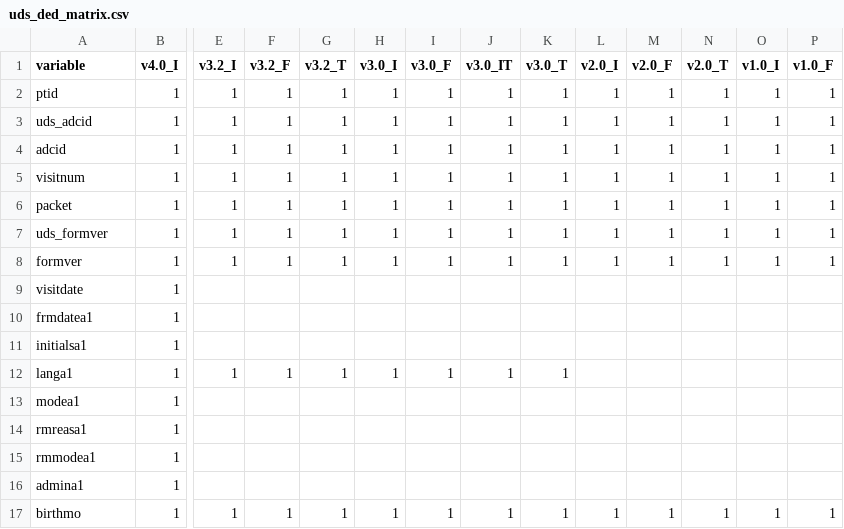
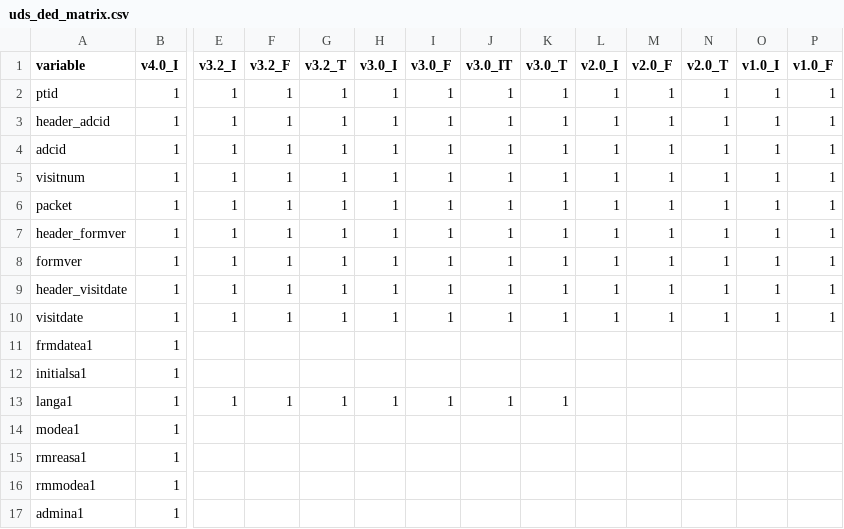
Before and after one commit to naccdata/nacc-attribute-deriver, a CSV file: nacc_attribute_deriver/config/uds_ded_matrix.csv, drawn as a sheet; only a part is shown, gaps mark what is left out; the shorter side is filled out with more unchanged rows; addresses are those after the commit; rows hold the shown columns only; the diff names each change by its address in the sheet, - before the commit and + after, or states it on an @@ line.

```diff
--- a/nacc_attribute_deriver/config/uds_ded_matrix.csv
+++ b/nacc_attribute_deriver/config/uds_ded_matrix.csv
-A3 (variable): uds_adcid
+A3 (variable): header_adcid
-A7 (variable): uds_formver
+A7 (variable): header_formver
+row 9: header_visitdate | 1 | 1 | 1 | 1 | 1 | 1 | 1 | 1 | 1 | 1 | 1 | 1 | 1
-E10 (v3.2_I): (empty)
+E10 (v3.2_I): 1
-F10 (v3.2_F): (empty)
+F10 (v3.2_F): 1
-G10 (v3.2_T): (empty)
+G10 (v3.2_T): 1
-H10 (v3.0_I): (empty)
+H10 (v3.0_I): 1
-I10 (v3.0_F): (empty)
+I10 (v3.0_F): 1
-J10 (v3.0_IT): (empty)
+J10 (v3.0_IT): 1
-K10 (v3.0_T): (empty)
+K10 (v3.0_T): 1
-L10 (v2.0_I): (empty)
+L10 (v2.0_I): 1
-M10 (v2.0_F): (empty)
+M10 (v2.0_F): 1
-N10 (v2.0_T): (empty)
+N10 (v2.0_T): 1
-O10 (v1.0_I): (empty)
+O10 (v1.0_I): 1
-P10 (v1.0_F): (empty)
+P10 (v1.0_F): 1
```
Also changed, not shown: nacc_attribute_deriver/config/file_missingness.csv, 20 other files.
